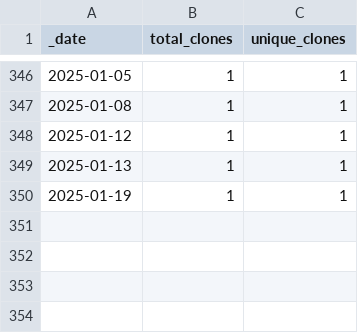
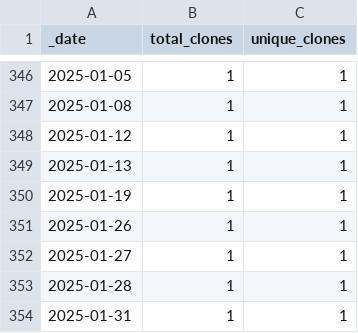
Before and after one commit to roberts-farm-of-ideas/8, a CSV file: traffic/clones.csv, drawn as a sheet; only a part is shown, gaps mark what is left out; the diff names each change by its address in the sheet, - before the commit and + after, or states it on an @@ line.

```diff
--- a/traffic/clones.csv
+++ b/traffic/clones.csv
+row 351: 2025-01-26 | 1 | 1
+row 352: 2025-01-27 | 1 | 1
+row 353: 2025-01-28 | 1 | 1
+row 354: 2025-01-31 | 1 | 1
```
Also changed, not shown: 1 other file.
